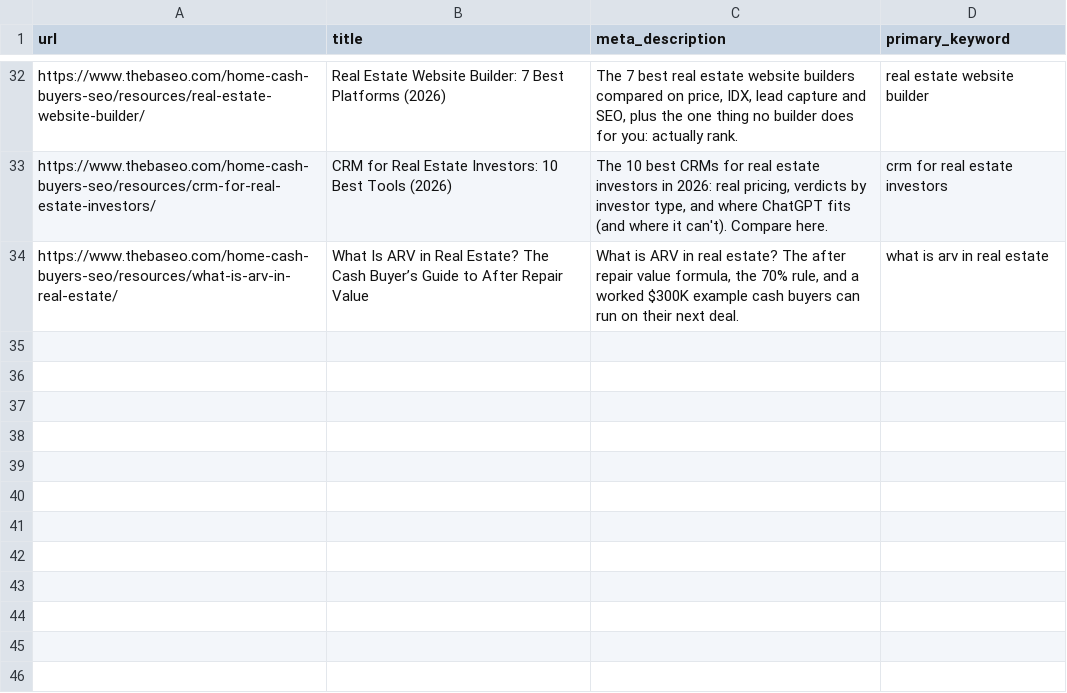
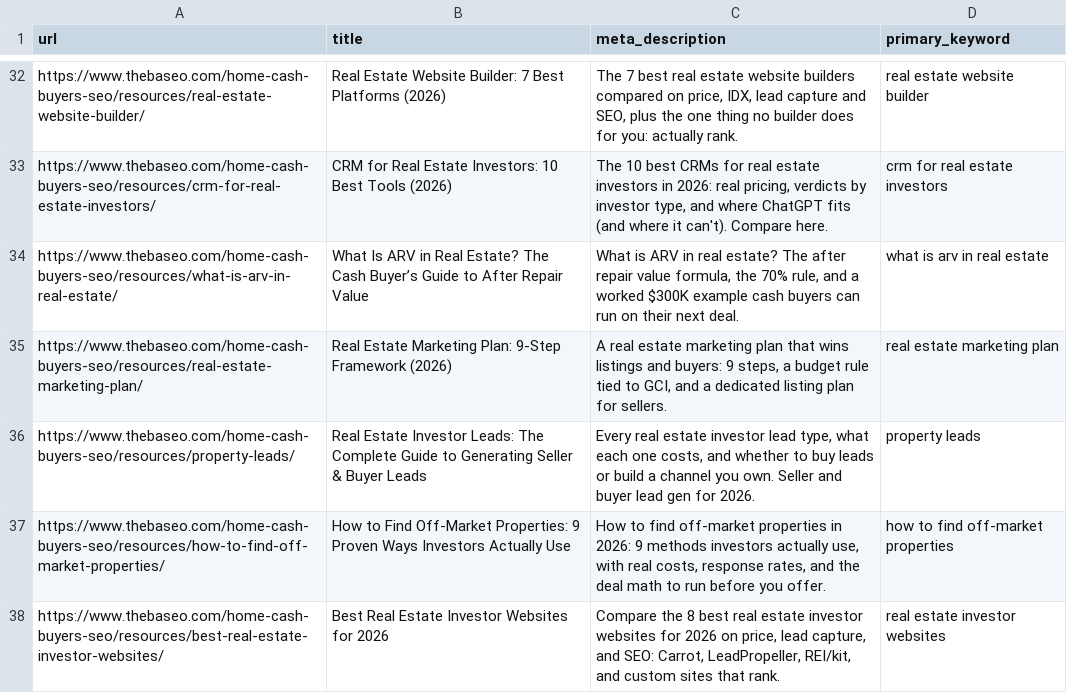
Before and after one commit to santiago19casas/baseo-home-cash-content-generation, a CSV file: baseo-corpus.csv, drawn as a sheet; only a part is shown, gaps mark what is left out; the diff names each change by its address in the sheet, - before the commit and + after, or states it on an @@ line.

Commit message:
se agrego el contenido de Types of Real Estate Leads: The Complete Guide for 2026

```diff
--- a/baseo-corpus.csv
+++ b/baseo-corpus.csv
+row 35: https://www.thebaseo.com/home-cash-buyers-seo/resources/real-estate-marketing-plan/ | Real Estate Marketing Plan: 9-Step Framework (2026) | A real estate marketing plan that wins listings and buyers: 9 steps, a budget rule tied to GCI, and a dedicated listing plan for sellers. | real estate marketing plan
+row 36: https://www.thebaseo.com/home-cash-buyers-seo/resources/property-leads/ | Real Estate Investor Leads: The Complete Guide to Generating Seller & Buyer Leads | Every real estate investor lead type, what each one costs, and whether to buy leads or build a channel you own. Seller and buyer lead gen for 2026. | property leads
+row 37: https://www.thebaseo.com/home-cash-buyers-seo/resources/how-to-find-off-market-properties/ | How to Find Off-Market Properties: 9 Proven Ways Investors Actually Use | How to find off-market properties in 2026: 9 methods investors actually use, with real costs, response rates, and the deal math to run before you offer. | how to find off-market properties
+row 38: https://www.thebaseo.com/home-cash-buyers-seo/resources/best-real-estate-investor-websites/ | Best Real Estate Investor Websites for 2026 | Compare the 8 best real estate investor websites for 2026 on price, lead capture, and SEO: Carrot, LeadPropeller, REI/kit, and custom sites that rank. | real estate investor websites
```
Also changed, not shown: 35 other files.
